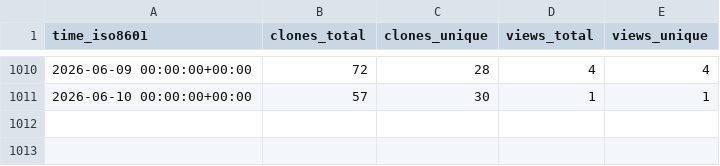
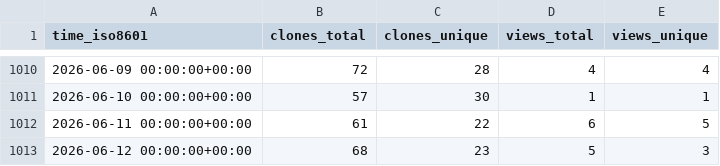
Before and after one commit to elixir-tools/elixir-tools.nvim, a CSV file: elixir-tools/elixir-tools.nvim/ghrs-data/views_clones_aggregate.csv, drawn as a sheet; only a part is shown, gaps mark what is left out.

```diff
--- a/elixir-tools/elixir-tools.nvim/ghrs-data/views_clones_aggregate.csv
+++ b/elixir-tools/elixir-tools.nvim/ghrs-data/views_clones_aggregate.csv
@@ -1011 +1011,3 @@ time_iso8601,clones_total,clones_unique,views_total,views_unique
 2026-06-10 00:00:00+00:00,57,30,1,1
+2026-06-11 00:00:00+00:00,61,22,6,5
+2026-06-12 00:00:00+00:00,68,23,5,3
```
Also changed, not shown: 1 other file.
